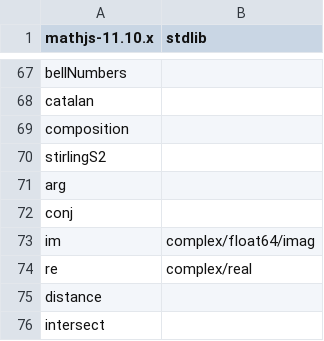
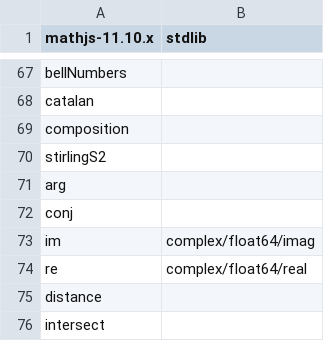
Before and after one commit to stdlib-js/stdlib, a CSV file: docs/migration-guides/mathjs/data/mathjs_11_10_x.csv, drawn as a sheet; only a part is shown, gaps mark what is left out.

Commit message:
refactor: update paths
Ref: https://github.com/stdlib-js/stdlib/issues/2260

```diff
--- a/docs/migration-guides/mathjs/data/mathjs_11_10_x.csv
+++ b/docs/migration-guides/mathjs/data/mathjs_11_10_x.csv
@@ -73,3 +73,3 @@ conj,
 im,complex/float64/imag
-re,complex/real
+re,complex/float64/real
 distance,
```
Also changed, not shown: 2 other files.
